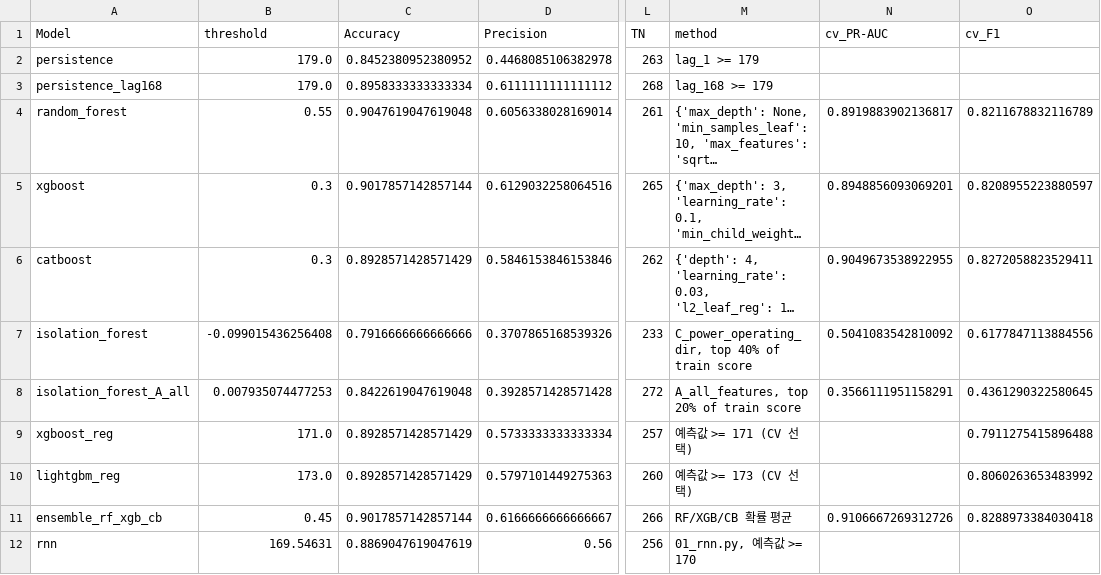
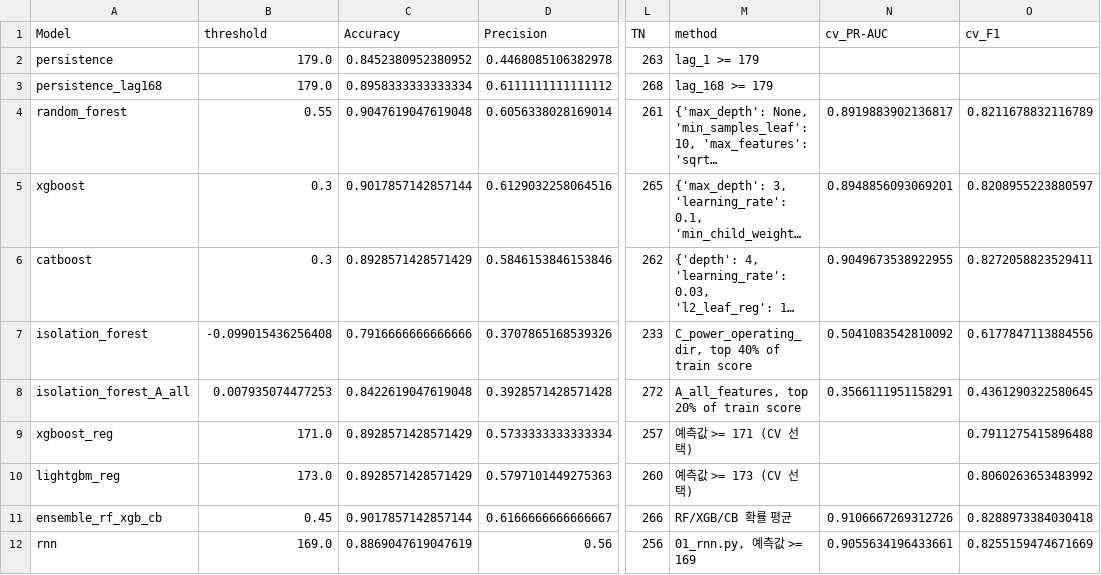
Before and after one commit to SeoHyun1024/kamp-resource-optimization-benchmark, a CSV file: results/3_comparison/model_comparison.csv, drawn as a sheet; only a part is shown, gaps mark what is left out; long unchanged cells end in …; the diff names each change by its address in the sheet, - before the commit and + after, or states it on an @@ line.

```diff
--- a/results/3_comparison/model_comparison.csv
+++ b/results/3_comparison/model_comparison.csv
-B12 (threshold): 169.54631
+B12 (threshold): 169.0
-M12 (method): 01_rnn.py, 예측값 >= 170
+M12 (method): 01_rnn.py, 예측값 >= 169
-N12 (cv_PR-AUC): (empty)
+N12 (cv_PR-AUC): 0.9055634196433661
-O12 (cv_F1): (empty)
+O12 (cv_F1): 0.8255159474671669
```
Also changed, not shown: results/3_comparison/final_comparison.csv, 2 other files.
